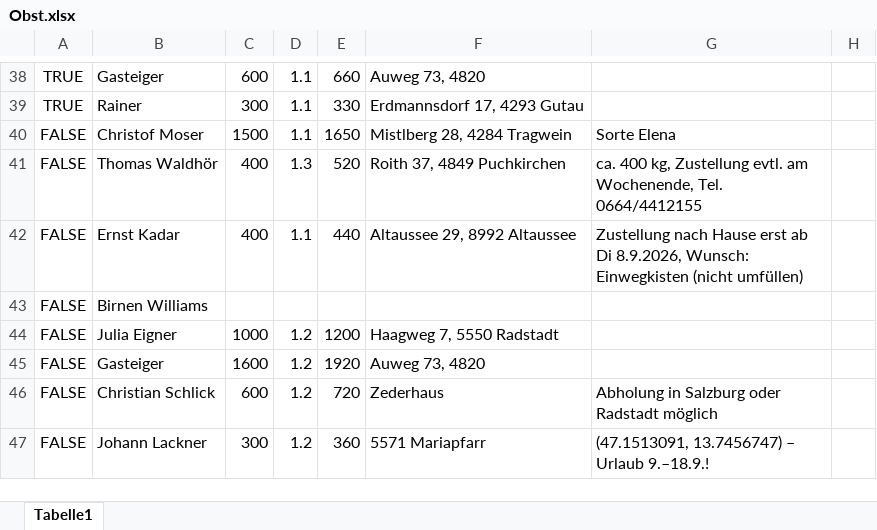
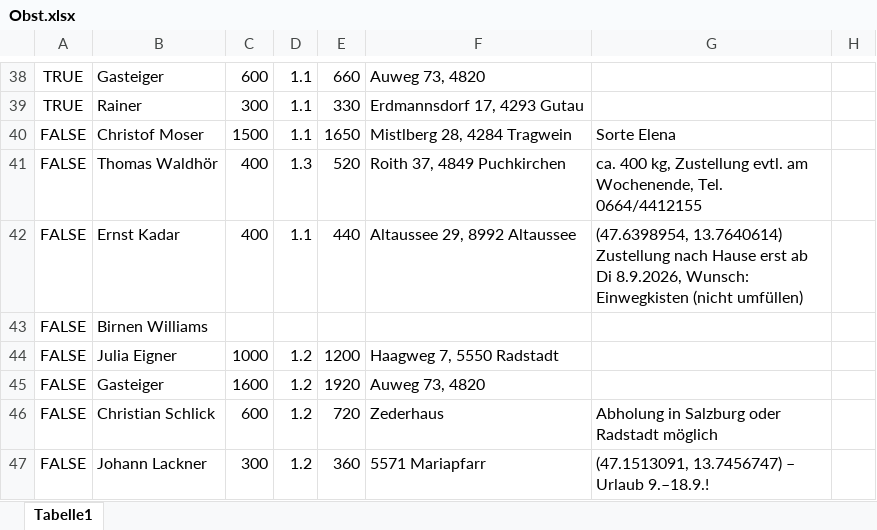
Before and after one commit to Dendak/mapa-rozvozu-ovoce, an Excel workbook: Obst.xlsx, sheet Tabelle1, drawn as a sheet; only a part is shown, gaps mark what is left out; values as stored, in another font and other column widths than the file's, no borders; conditional formats not drawn; the diff names each change by its address in the sheet, - before the commit and + after, or states it on an @@ line.

Commit message:
Kadar: GPS stredu Altaussee (Nominatim dava katastralni uzemi v horach)

```diff
--- a/Obst.xlsx (sheet Tabelle1)
+++ b/Obst.xlsx (sheet Tabelle1)
-G42: Zustellung nach…
+G42: (47.6398954, 13.7640614) Zustellung nach…
```
